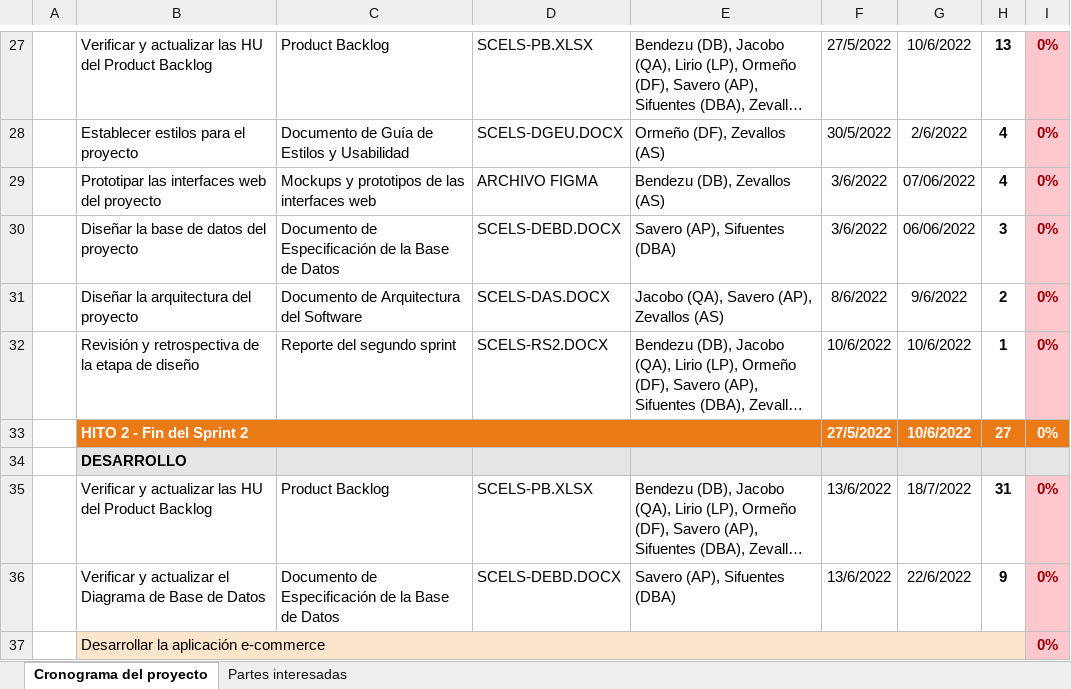
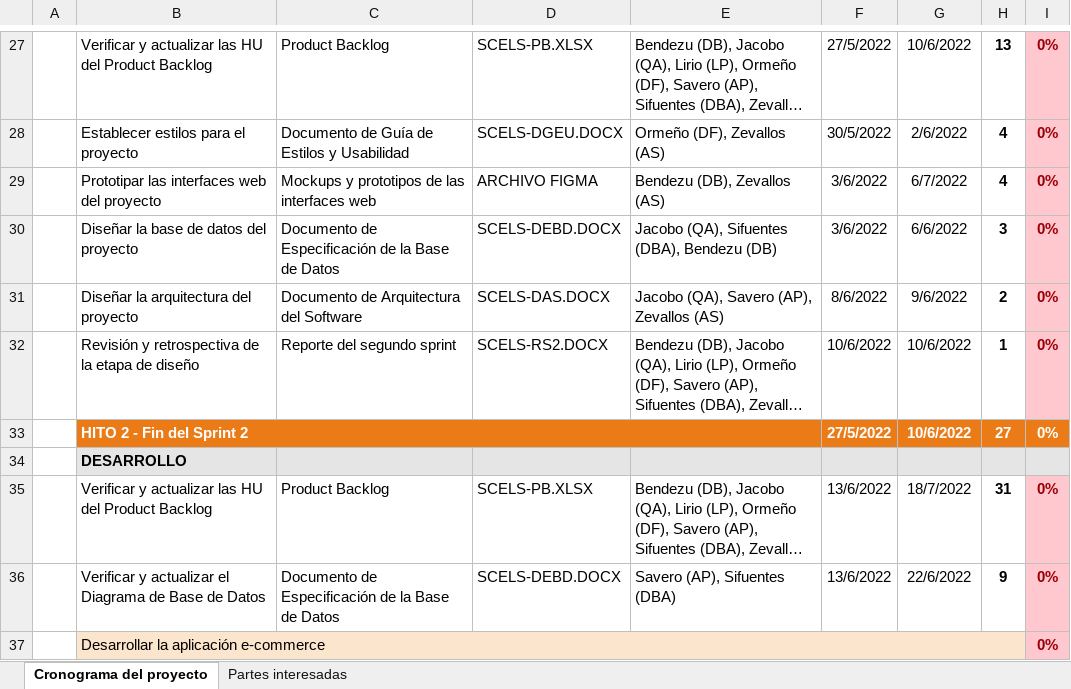
Before and after one commit to AraZevallos/BAKATI-GROUP, an Excel workbook: 02 DESARROLLO/SCELS/01 PLANIFICACIÓN Y ANÁLISIS/SCELS-CP-001.xlsx, sheet Cronograma del proyecto, drawn as a sheet; only a part is shown, gaps mark what is left out; long unchanged cells end in …; values as stored, in another font and other column widths than the file's, no borders; charts and pictures not drawn; the diff names each change by its address in the sheet, - before the commit and + after, or states it on an @@ line.

```diff
--- a/02 DESARROLLO/SCELS/01 PLANIFICACIÓN Y ANÁLISIS/SCELS-CP-001.xlsx (sheet Cronograma del proyecto)
+++ b/02 DESARROLLO/SCELS/01 PLANIFICACIÓN Y ANÁLISIS/SCELS-CP-001.xlsx (sheet Cronograma del proyecto)
-G29: 07/06/2022
+G29: 6/7/2022
-E30: Savero (AP), Sifuentes (DBA)
+E30: Jacobo (QA), Sifuentes (DBA), Bendezu (DB)
-G30: 06/06/2022
+G30: 6/6/2022
```
Also changed, not shown: charts or pictures, 1 other file.
